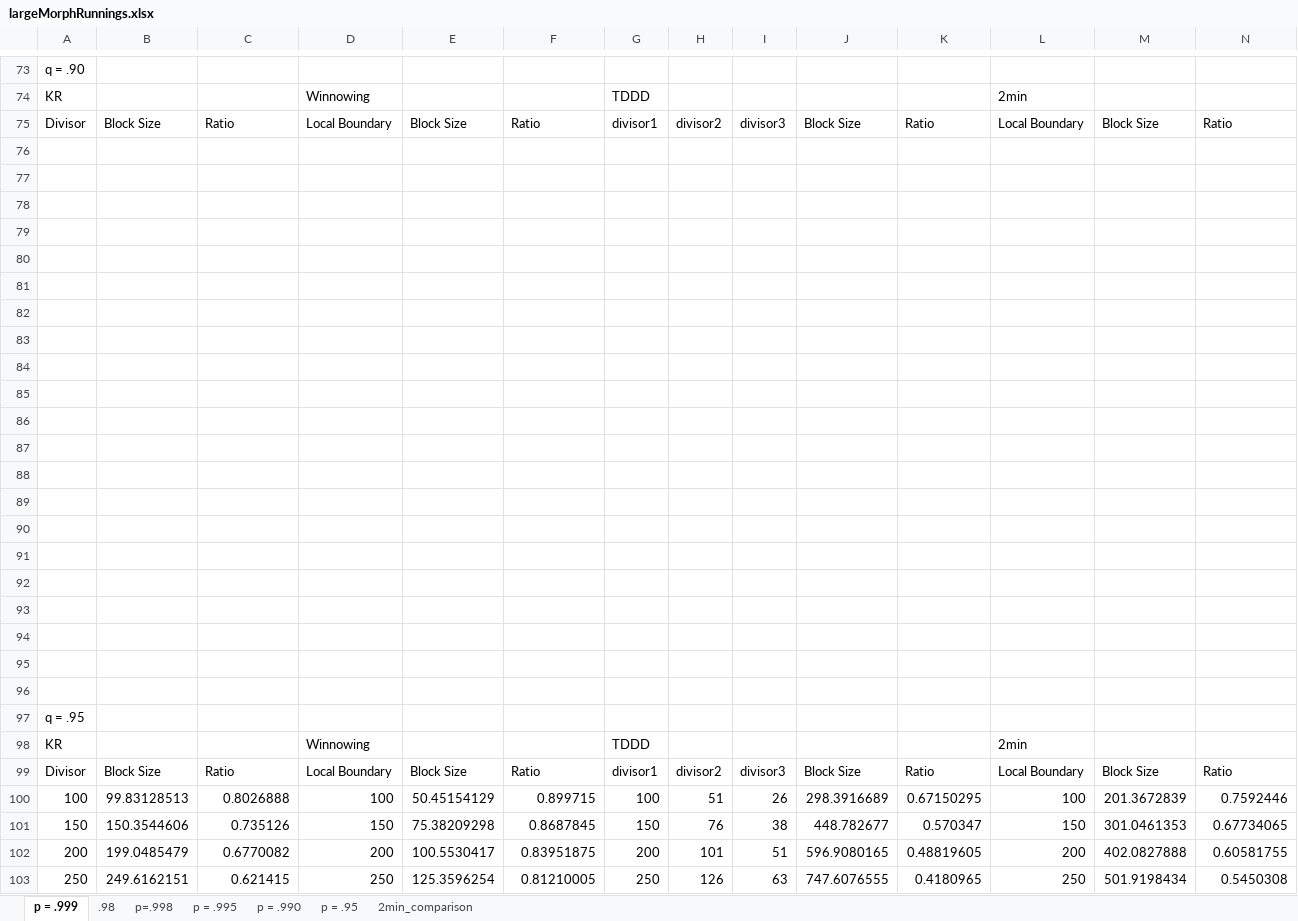
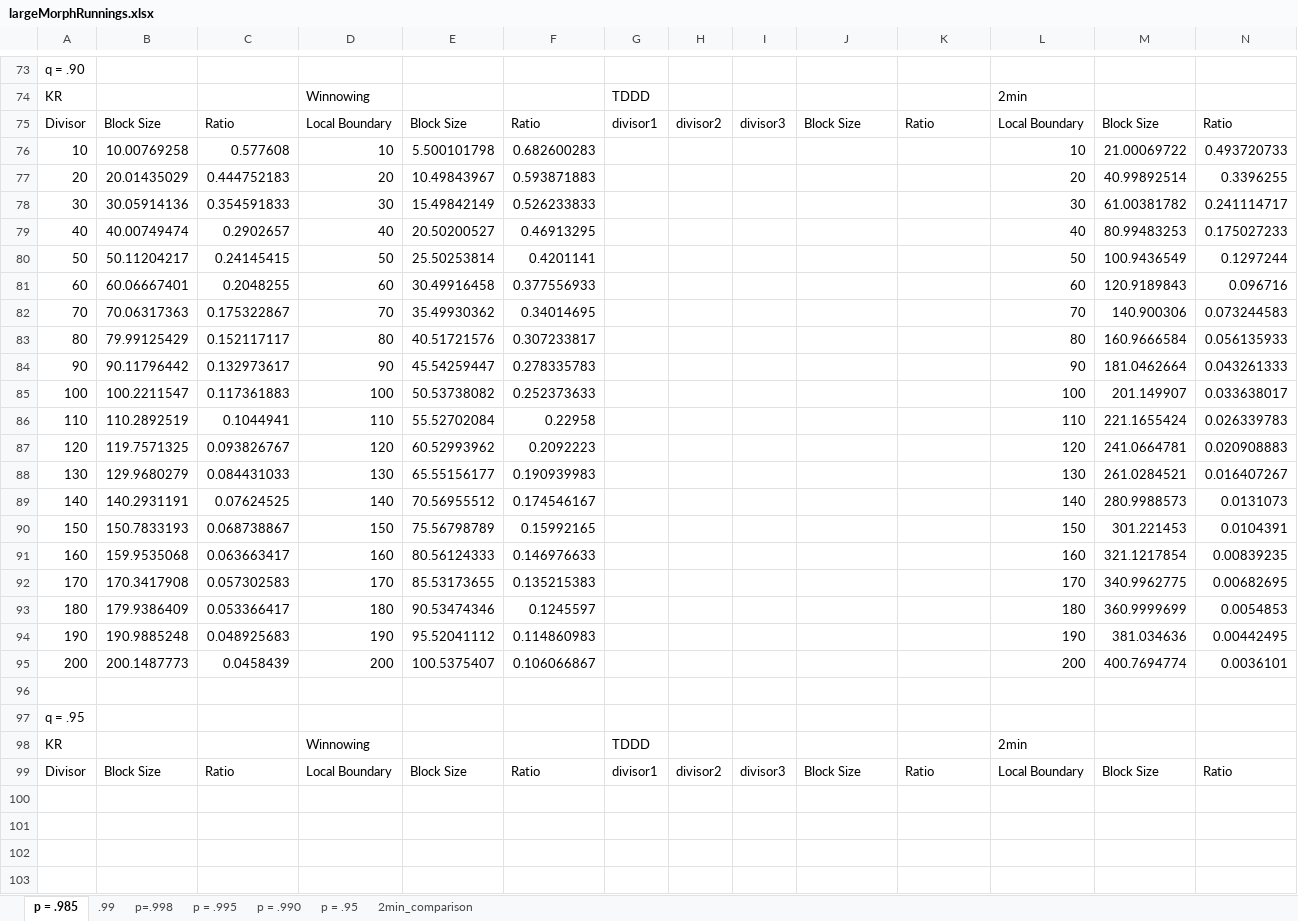
Before and after one commit to therealshah/Thesis, an Excel workbook: graphs/largeMorphRunnings.xlsx, sheet p = .985, drawn as a sheet; only a part is shown, gaps mark what is left out; values as stored, in another font and other column widths than the file's, no borders; charts and pictures not drawn; removed rows and columns are numbered as before the commit, all else as after; the diff covers the shown part only; the diff names each change by its address in the sheet, - before the commit and + after, or states it on an @@ line.

```diff
--- a/graphs/largeMorphRunnings.xlsx (sheet p = .985)
+++ b/graphs/largeMorphRunnings.xlsx (sheet p = .985)
-sheet tab: p = .999
+sheet tab: p = .985
-sheet tab: .98
+sheet tab: .99
-row 76: (empty)
+row 76: 10 | 10.00769258 | 0.577608 | 10 | 5.500101798 | 0.682600283 |  |  |  |  |  | 10 | 21.00069722 | 0.493720733
-row 77: (empty)
+row 77: 20 | 20.01435029 | 0.444752183 | 20 | 10.49843967 | 0.593871883 |  |  |  |  |  | 20 | 40.99892514 | 0.3396255
-row 78: (empty)
+row 78: 30 | 30.05914136 | 0.354591833 | 30 | 15.49842149 | 0.526233833 |  |  |  |  |  | 30 | 61.00381782 | 0.241114717
-row 79: (empty)
+row 79: 40 | 40.00749474 | 0.2902657 | 40 | 20.50200527 | 0.46913295 |  |  |  |  |  | 40 | 80.99483253 | 0.175027233
-row 80: (empty)
+row 80: 50 | 50.11204217 | 0.24145415 | 50 | 25.50253814 | 0.4201141 |  |  |  |  |  | 50 | 100.9436549 | 0.1297244
-row 81: (empty)
+row 81: 60 | 60.06667401 | 0.2048255 | 60 | 30.49916458 | 0.377556933 |  |  |  |  |  | 60 | 120.9189843 | 0.096716
-row 82: (empty)
+row 82: 70 | 70.06317363 | 0.175322867 | 70 | 35.49930362 | 0.34014695 |  |  |  |  |  | 70 | 140.900306 | 0.073244583
-row 83: (empty)
+row 83: 80 | 79.99125429 | 0.152117117 | 80 | 40.51721576 | 0.307233817 |  |  |  |  |  | 80 | 160.9666584 | 0.056135933
-row 84: (empty)
+row 84: 90 | 90.11796442 | 0.132973617 | 90 | 45.54259447 | 0.278335783 |  |  |  |  |  | 90 | 181.0462664 | 0.043261333
-row 85: (empty)
+row 85: 100 | 100.2211547 | 0.117361883 | 100 | 50.53738082 | 0.252373633 |  |  |  |  |  | 100 | 201.149907 | 0.033638017
-row 86: (empty)
+row 86: 110 | 110.2892519 | 0.1044941 | 110 | 55.52702084 | 0.22958 |  |  |  |  |  | 110 | 221.1655424 | 0.026339783
-row 87: (empty)
+row 87: 120 | 119.7571325 | 0.093826767 | 120 | 60.52993962 | 0.2092223 |  |  |  |  |  | 120 | 241.0664781 | 0.020908883
-row 88: (empty)
+row 88: 130 | 129.9680279 | 0.084431033 | 130 | 65.55156177 | 0.190939983 |  |  |  |  |  | 130 | 261.0284521 | 0.016407267
-row 89: (empty)
+row 89: 140 | 140.2931191 | 0.07624525 | 140 | 70.56955512 | 0.174546167 |  |  |  |  |  | 140 | 280.9988573 | 0.0131073
-row 90: (empty)
+row 90: 150 | 150.7833193 | 0.068738867 | 150 | 75.56798789 | 0.15992165 |  |  |  |  |  | 150 | 301.221453 | 0.0104391
-row 91: (empty)
+row 91: 160 | 159.9535068 | 0.063663417 | 160 | 80.56124333 | 0.146976633 |  |  |  |  |  | 160 | 321.1217854 | 0.00839235
-row 92: (empty)
+row 92: 170 | 170.3417908 | 0.057302583 | 170 | 85.53173655 | 0.135215383 |  |  |  |  |  | 170 | 340.9962775 | 0.00682695
-row 93: (empty)
+row 93: 180 | 179.9386409 | 0.053366417 | 180 | 90.53474346 | 0.1245597 |  |  |  |  |  | 180 | 360.9999699 | 0.0054853
-row 94: (empty)
+row 94: 190 | 190.9885248 | 0.048925683 | 190 | 95.52041112 | 0.114860983 |  |  |  |  |  | 190 | 381.034636 | 0.00442495
-row 95: (empty)
+row 95: 200 | 200.1487773 | 0.0458439 | 200 | 100.5375407 | 0.106066867 |  |  |  |  |  | 200 | 400.7694774 | 0.0036101
-row 100: 100 | 99.83128513 | 0.8026888 | 100 | 50.45154129 | 0.899715 | 100 | 51 | 26 | 298.3916689 | 0.67150295 | 100 | 201.3672839 | 0.7592446
-row 101: 150 | 150.3544606 | 0.735126 | 150 | 75.38209298 | 0.8687845 | 150 | 76 | 38 | 448.782677 | 0.570347 | 150 | 301.0461353 | 0.67734065
-row 102: 200 | 199.0485479 | 0.6770082 | 200 | 100.5530417 | 0.83951875 | 200 | 101 | 51 | 596.9080165 | 0.48819605 | 200 | 402.0827888 | 0.60581755
-row 103: 250 | 249.6162151 | 0.621415 | 250 | 125.3596254 | 0.81210005 | 250 | 126 | 63 | 747.6076555 | 0.4180965 | 250 | 501.9198434 | 0.5450308
```
Also changed, not shown: 19 added rows, 34 removed rows and 276 edited cells elsewhere in this sheet, sheet .99, charts or pictures.
